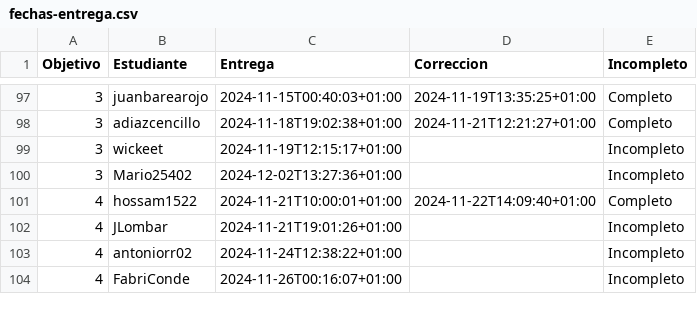
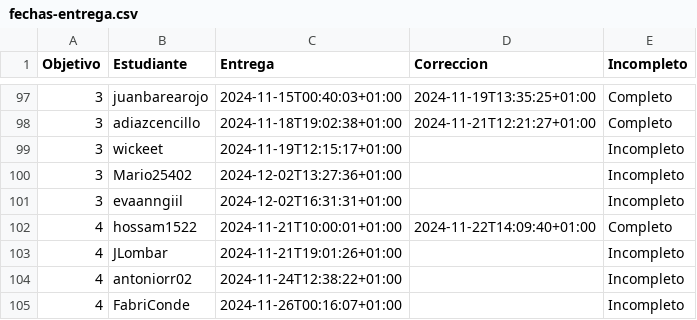
Before and after one commit to pablotl0/IV-, a CSV file: data/fechas-entrega.csv, drawn as a sheet; only a part is shown, gaps mark what is left out; the diff names each change by its address in the sheet, - before the commit and + after, or states it on an @@ line.

```diff
--- a/data/fechas-entrega.csv
+++ b/data/fechas-entrega.csv
+row 101: 3 | evaanngiil | 2024-12-02T16:31:31+01:00 |  | Incompleto
```
Also changed, not shown: 1 other file.
